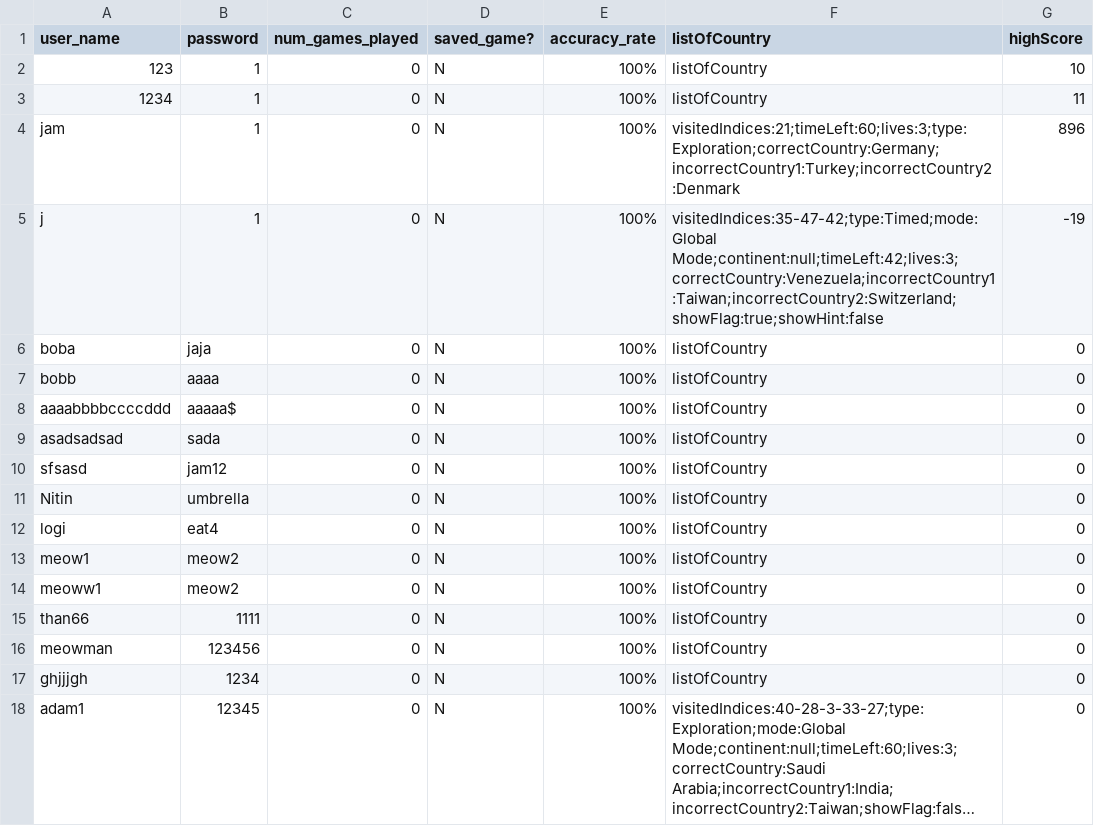
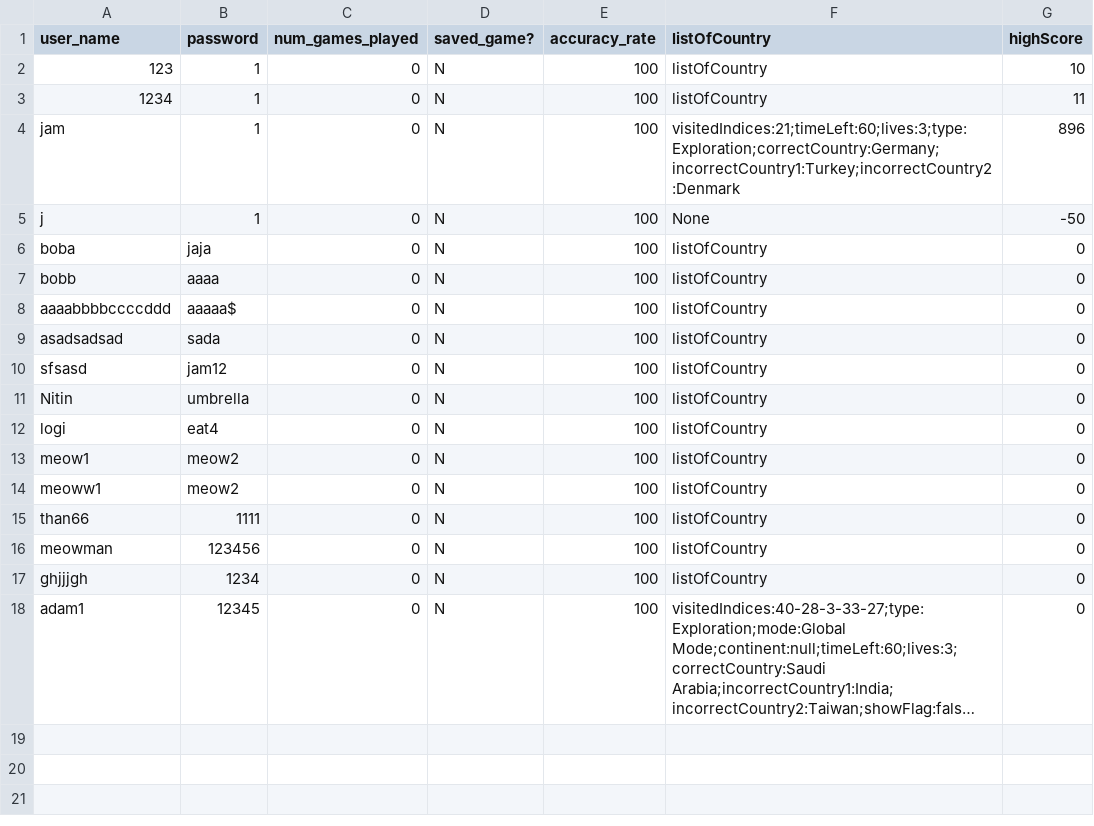
Before and after one commit to NitinVett/GeoEdu, a CSV file: Database/database.csv, drawn as a sheet; long unchanged cells end in …; the diff names each change by its address in the sheet, - before the commit and + after, or states it on an @@ line.

```diff
--- a/Database/database.csv
+++ b/Database/database.csv
-E2:E18 (accuracy_rate): 100%
+E2:E18 (accuracy_rate): 100
-F5 (listOfCountry): visitedIndices:35-47-42;type:Timed;mode:Global Mode;continent:null;timeLeft:42;lives:3;correctCountry:Venezuela;incorrectCountry1:Taiwan;incorrectCountry2:Switzerland;showFlag:true;showHint:false
+F5 (listOfCountry): None
-G5 (highScore): -19
+G5 (highScore): -50
```
Also changed, not shown: 7 other files.
